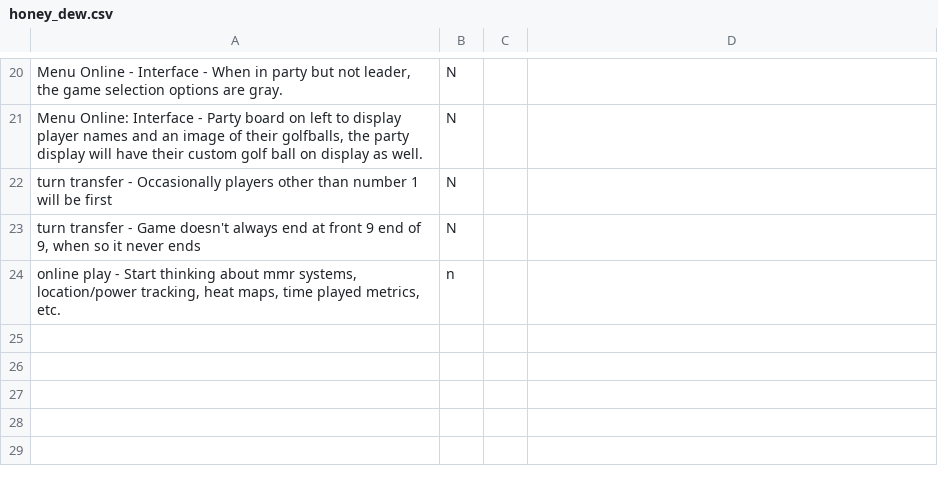
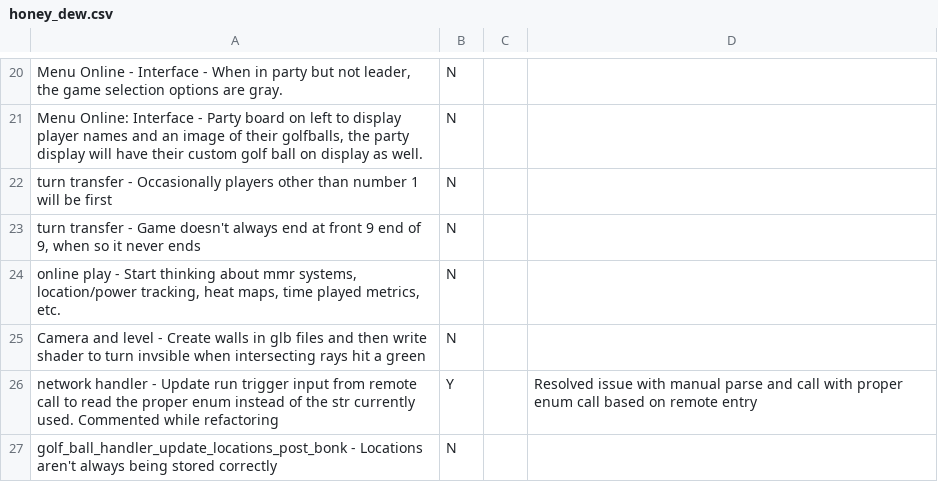
Before and after one commit to CodyTheDoer/Bevy-MiniGolf, a CSV file: spreadsheets/honey_dew.csv, drawn as a sheet; only a part is shown, gaps mark what is left out.

Commit message:
Refactored the run triggers for the new format which should cause less coding issues moving forward but the golf ball handler is randomly resetting the position and I need to dig into that. it appears that the reset is firiing when movement stops or something, it's kinda willy nilly, a concequence of cleaning up tech debt. I also added a color variation to the bonk gizmo so it's easier to track your power delivered. progress.

```diff
--- a/spreadsheets/honey_dew.csv
+++ b/spreadsheets/honey_dew.csv
@@ -23,2 +23,5 @@ turn transfer - Occasionally players other than number 1 will be first,N,,
 "turn transfer - Game doesn't always end at front 9 end of 9, when so it never ends",N,,
-"online play - Start thinking about mmr systems, location/power tracking, heat maps, time played metrics, etc.",n,,
+"online play - Start thinking about mmr systems, location/power tracking, heat maps, time played metrics, etc.",N,,
+Camera and level - Create walls in glb files and then write shader to turn invsible when intersecting rays hit a green,N,,
+network handler - Update run trigger input from remote call to read the proper enum instead of the str currently used. Commented while refactoring,Y,,Resolved issue with manual parse and call with proper enum call based on remote entry
+golf_ball_handler_update_locations_post_bonk - Locations aren't always being stored correctly,N,,
```
Also changed, not shown: 13 other files.
